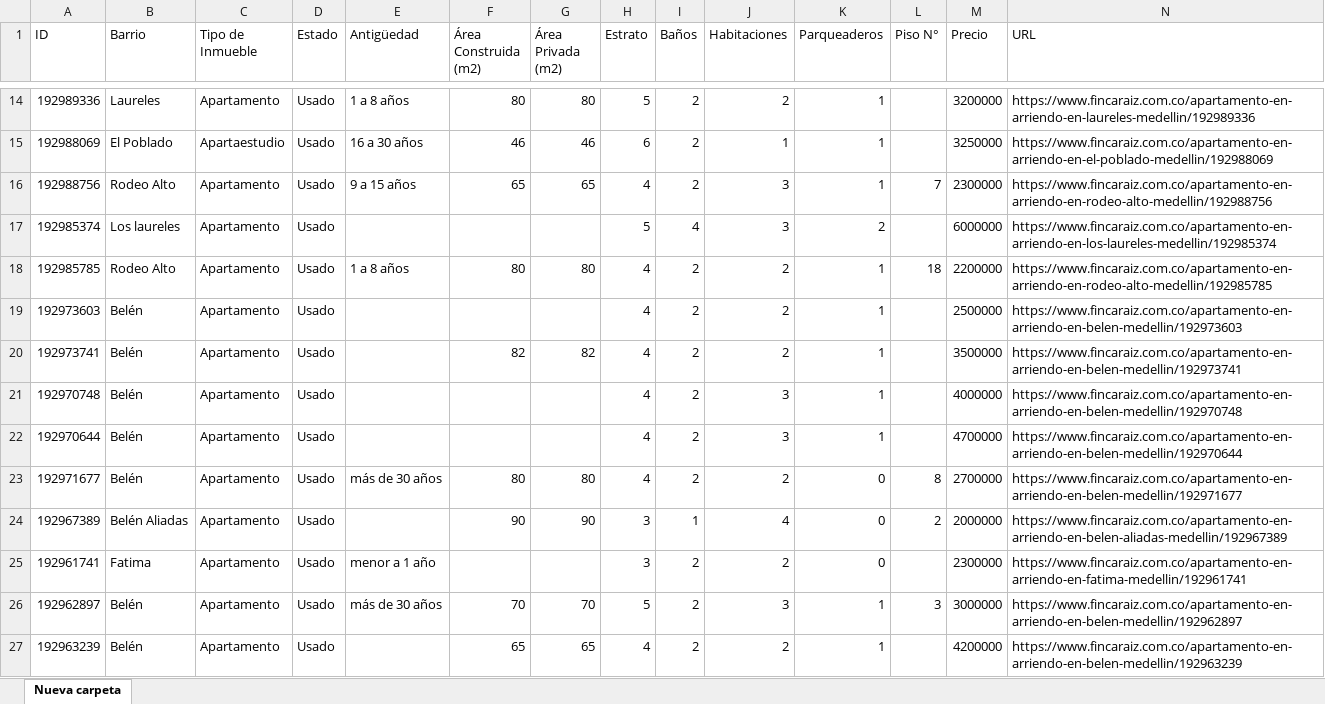
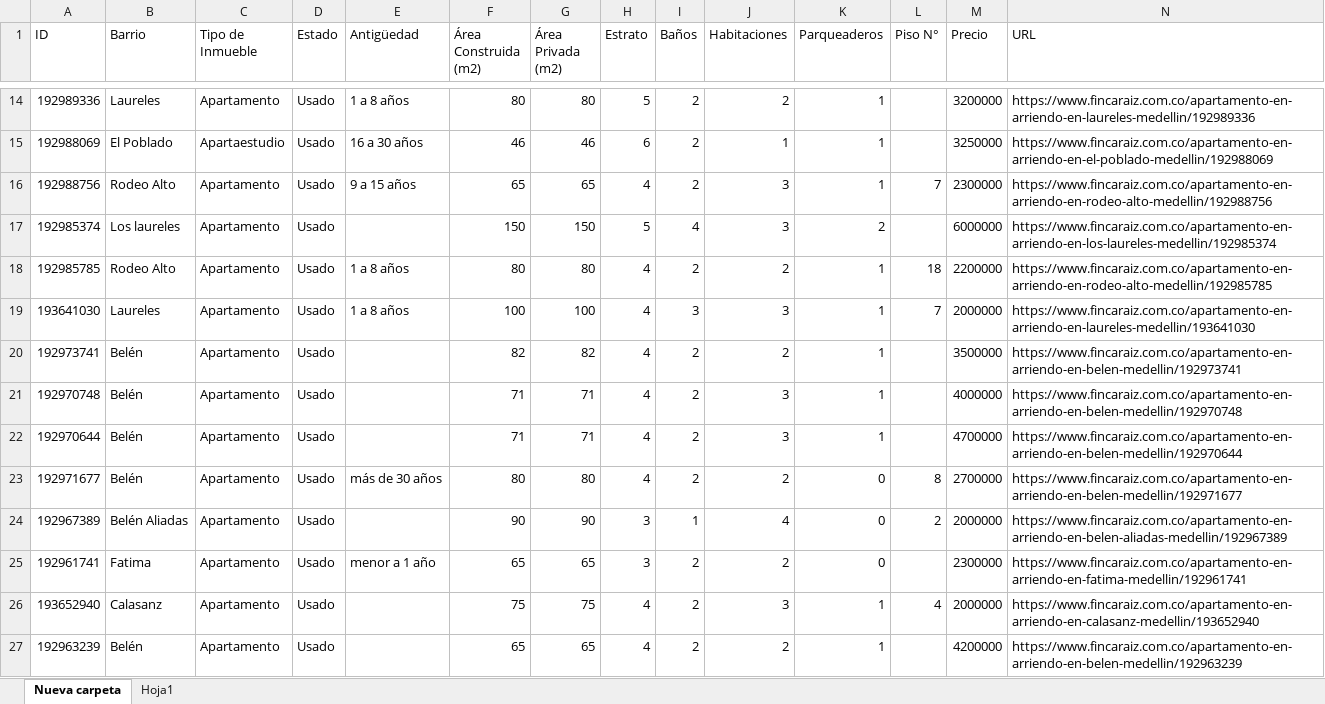
Before and after one commit to EloisaCB43/Proyecto2_ML, an Excel workbook: data/05.02.2026 EXTRACCION VIVIENDA FR.xlsx, sheet Nueva carpeta, drawn as a sheet; only a part is shown, gaps mark what is left out; values as stored, in another font and other column widths than the file's, no cell formats; table styles not drawn; removed rows and columns are numbered as before the commit, all else as after; the diff covers the shown part only; the diff names each change by its address in the sheet, - before the commit and + after, or states it on an @@ line.

```diff
--- a/data/05.02.2026 EXTRACCION VIVIENDA FR.xlsx (sheet Nueva carpeta)
+++ b/data/05.02.2026 EXTRACCION VIVIENDA FR.xlsx (sheet Nueva carpeta)
+sheet tab: Hoja1
-F17 (Área Construida (m2)): (empty)
+F17 (Área Construida (m2)): 150
-G17 (Área Privada (m2)): (empty)
+G17 (Área Privada (m2)): 150
-row 19: 192973603 | Belén | Apartamento | Usado |  |  |  | 4 | 2 | 2 | 1 |  | 2500000 | https://www.fincaraiz.com.co/apartamento-en-arriendo-en-belen-medellin/192973603
@@ row 2323 moved to row 19: 193641030 @@
-F21:F22 (Área Construida (m2)): (empty)
+F21:F22 (Área Construida (m2)): 71
-G21:G22 (Área Privada (m2)): (empty)
+G21:G22 (Área Privada (m2)): 71
-F25 (Área Construida (m2)): (empty)
+F25 (Área Construida (m2)): 65
-G25 (Área Privada (m2)): (empty)
+G25 (Área Privada (m2)): 65
@@ row 26 moved to row 4997: 192962897 @@
@@ row 2965 moved to row 26: 193652940 @@
```
Also changed, not shown: 15 added rows, 15 removed rows, 338 moved rows and 355 edited cells elsewhere in this sheet, cell formats.
